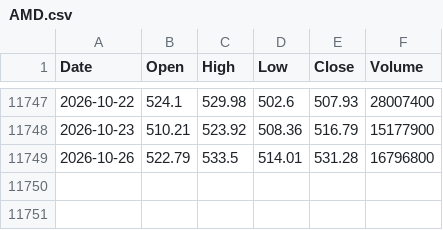
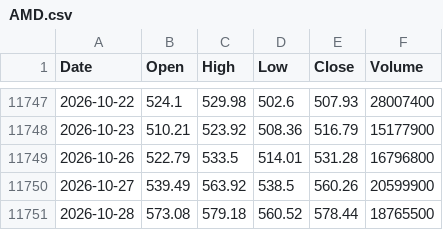
Before and after one commit to herandy/market-data, a CSV file: data/AMD.csv, drawn as a sheet; only a part is shown, gaps mark what is left out.

```diff
--- a/data/AMD.csv
+++ b/data/AMD.csv
@@ -11749 +11749,3 @@ Date,Open,High,Low,Close,Volume
 2026-10-26,522.79,533.5,514.01,531.28,16796800
+2026-10-27,539.49,563.92,538.5,560.26,20599900
+2026-10-28,573.08,579.18,560.52,578.44,18765500
```
Also changed, not shown: data/AAPL.csv, data/AMZN.csv, 8 other files.
